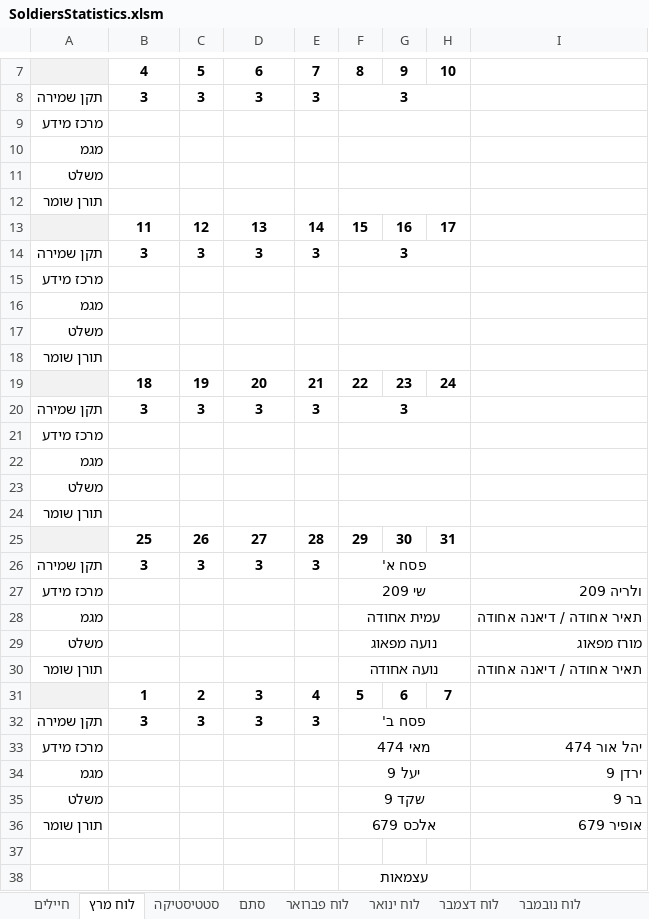
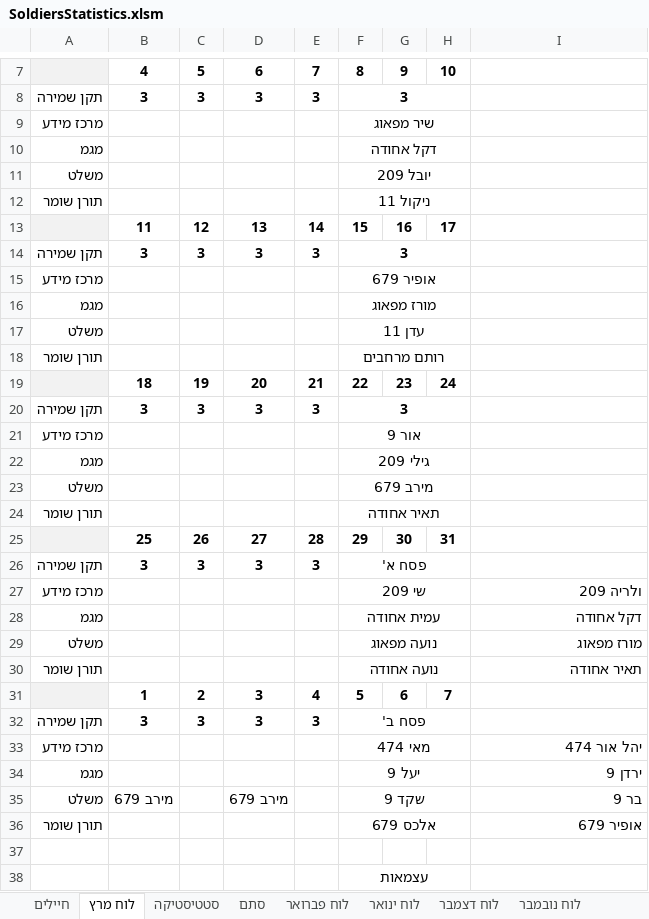
Before and after one commit to YuvalAlf/Duty-Table, an Excel workbook: SoldiersStatistics.xlsm, sheet לוח מרץ, drawn as a sheet; only a part is shown, gaps mark what is left out; values as stored, in another font and other column widths than the file's, no borders; the diff names each change by its address in the sheet, - before the commit and + after, or states it on an @@ line.

```diff
--- a/SoldiersStatistics.xlsm (sheet לוח מרץ)
+++ b/SoldiersStatistics.xlsm (sheet לוח מרץ)
-F9: (empty)
+F9: שיר מפאוג
-F10: (empty)
+F10: דקל אחודה
-F11: (empty)
+F11: יובל 209
-F12: (empty)
+F12: ניקול 11
-F15: (empty)
+F15: אופיר 679
-F16: (empty)
+F16: מורז מפאוג
-F17: (empty)
+F17: עדן 11
-F18: (empty)
+F18: רותם מרחבים
-F21: (empty)
+F21: אור 9
-F22: (empty)
+F22: גילי 209
-F23: (empty)
+F23: מירב 679
-F24: (empty)
+F24: תאיר אחודה
-I28: תאיר אחודה / דיאנה אחודה
+I28: דקל אחודה
-I30: תאיר אחודה / דיאנה אחודה
+I30: תאיר אחודה
-B35: (empty)
+B35: מירב 679
-D35: (empty)
+D35: מירב 679
```
Also changed, not shown: sheet חיילים, sheet סתם, sheet סטטיסטיקה, formulas that keep their value.
